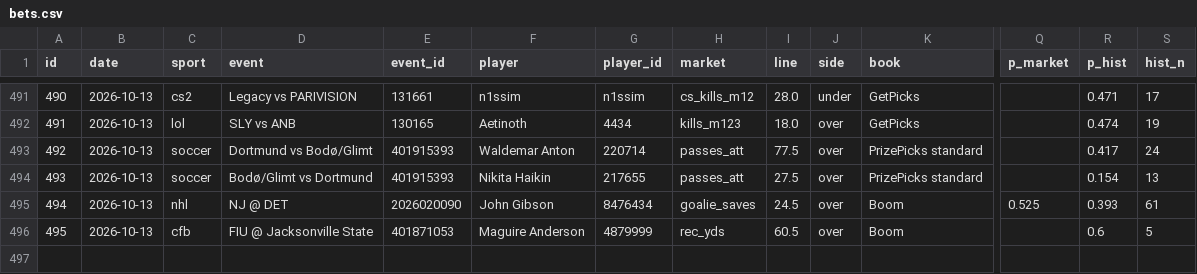
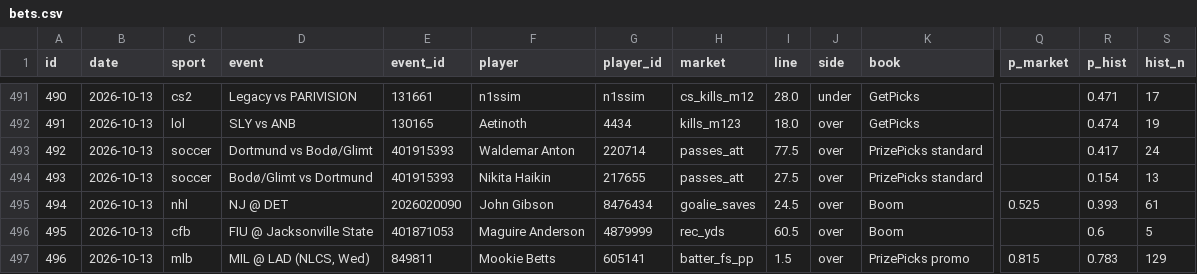
Before and after one commit to ericc112/test, a CSV file: betting/data/bets.csv, drawn as a sheet; only a part is shown, gaps mark what is left out; rows hold the shown columns only; the diff names each change by its address in the sheet, - before the commit and + after, or states it on an @@ line.

```diff
--- a/betting/data/bets.csv
+++ b/betting/data/bets.csv
+row 497: 496 | 2026-10-13 | mlb | MIL @ LAD (NLCS, Wed) | 849811 | Mookie Betts | 605141 | batter_fs_pp | 1.5 | over | PrizePicks promo | 0.815 | 0.783 | 129
```
Also changed, not shown: 1 other file.
